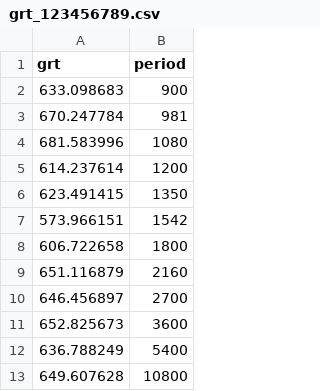
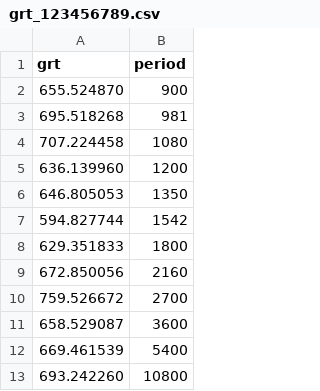
Before and after one commit to matt-merman/PMCSN, a CSV file: pmcsn/result/standard/grt_123456789.csv, drawn as a sheet.

```diff
--- a/pmcsn/result/standard/grt_123456789.csv
+++ b/pmcsn/result/standard/grt_123456789.csv
@@ -1,13 +1,13 @@
 grt,period
-633.098683,900
-670.247784,981
-681.583996,1080
-614.237614,1200
-623.491415,1350
-573.966151,1542
-606.722658,1800
-651.116879,2160
-646.456897,2700
-652.825673,3600
-636.788249,5400
-649.607628,10800
+655.524870,900
+695.518268,981
+707.224458,1080
+636.139960,1200
+646.805053,1350
+594.827744,1542
+629.351833,1800
+672.850056,2160
+759.526672,2700
+658.529087,3600
+669.461539,5400
+693.242260,10800
```
Also changed, not shown: 23 other files.
